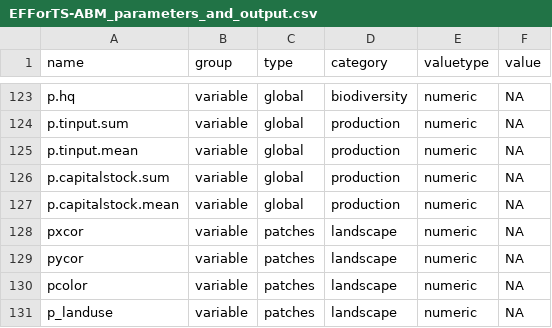
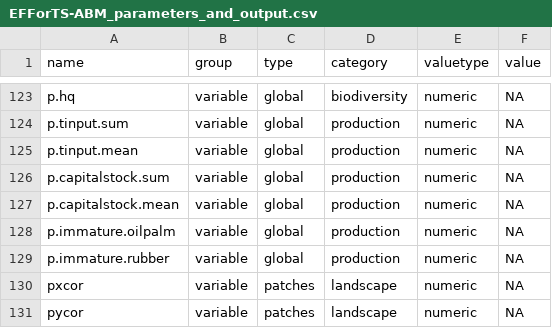
Before and after one commit to EFForTS-B10/Refforts, a CSV file: data_raw/EFForTS-ABM_parameters_and_output.csv, drawn as a sheet; only a part is shown, gaps mark what is left out; the shorter side is filled out with more unchanged rows; the diff names each change by its address in the sheet, - before the commit and + after, or states it on an @@ line.

Commit message:
added number of patches in immature phase

```diff
--- a/data_raw/EFForTS-ABM_parameters_and_output.csv
+++ b/data_raw/EFForTS-ABM_parameters_and_output.csv
+row 128: p.immature.oilpalm | variable | global | production | numeric | NA
+row 129: p.immature.rubber | variable | global | production | numeric | NA
```
Also changed, not shown: 1 other file.
